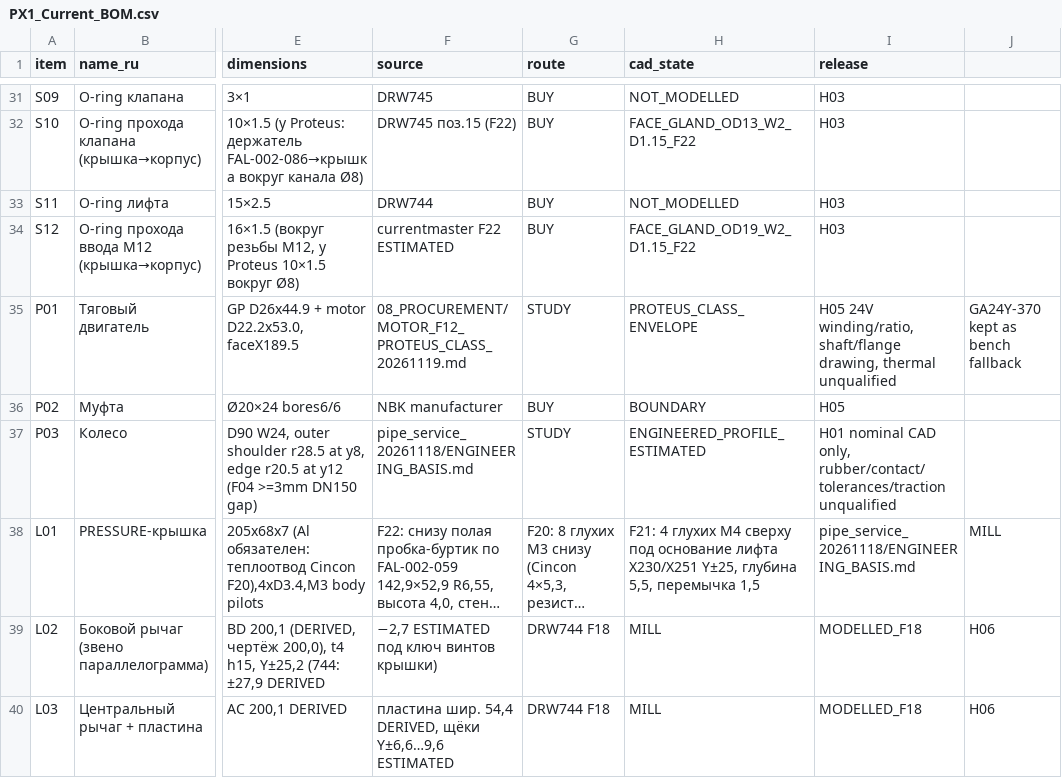
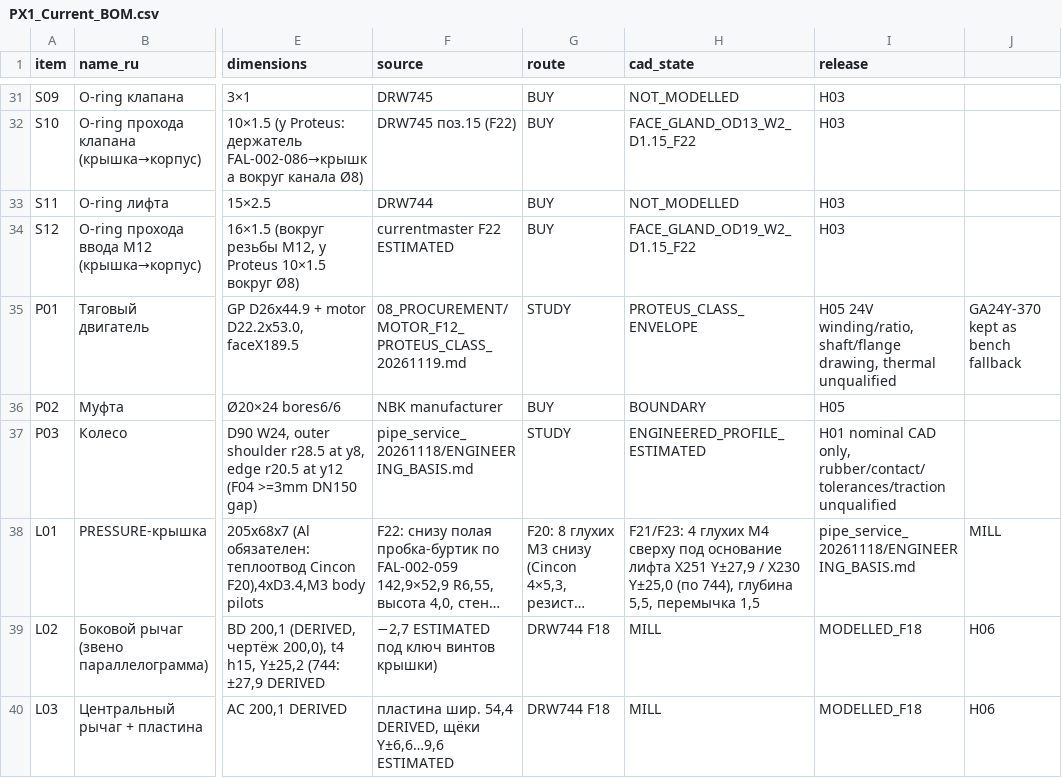
Before and after one commit to lelelelelelele543-star/PX1-teleinspection-robot, a CSV file: current/PX1_Current_BOM.csv, drawn as a sheet; only a part is shown, gaps mark what is left out; long unchanged cells end in …; the diff covers the shown part only; the diff names each change by its address in the sheet, - before the commit and + after, or states it on an @@ line.

```diff
--- a/current/PX1_Current_BOM.csv
+++ b/current/PX1_Current_BOM.csv
-H38 (cad_state): F21: 4 глухих M4 сверху под основание лифта X230/X251 Y±25, глубина 5,5,…
+H38 (cad_state): F21/F23: 4 глухих M4 сверху под основание лифта X251 Y±27,9 / X230 Y±25,0 (по 744), глубина 5,5,…
```
Also changed, not shown: 2 added rows and 13 edited cells elsewhere in this file, 30 other files.
